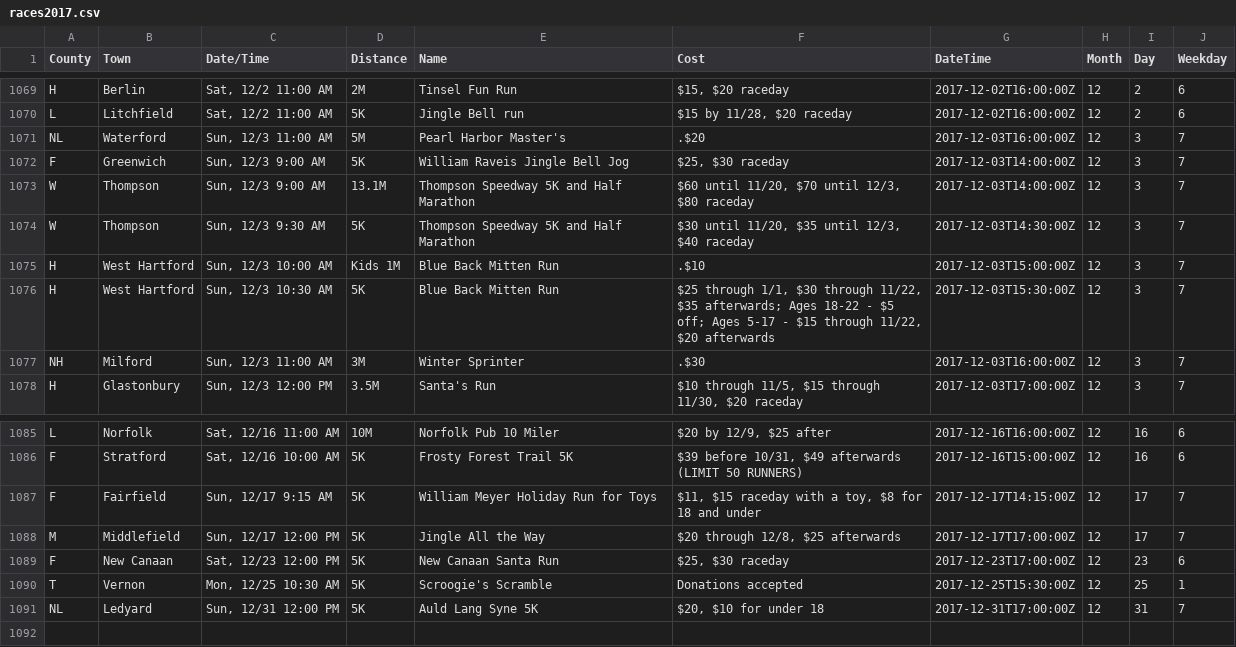
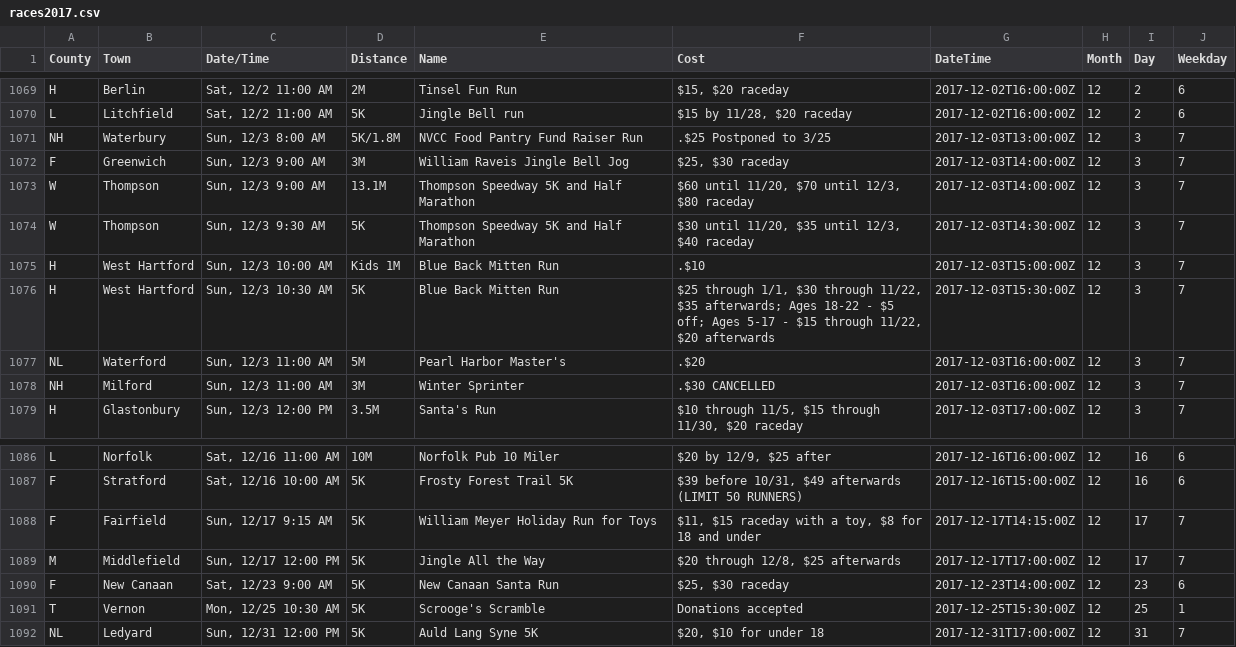
Before and after one commit to jpasini/dataviz-project-template, a CSV file: data/races2017.csv, drawn as a sheet; only a part is shown, gaps mark what is left out.

Commit message:
fresh data 12/6/17

```diff
--- a/data/races2017.csv
+++ b/data/races2017.csv
@@ -1092,4 +1092,4 @@ H,Berlin,"Sat, 12/2 11:00 AM",2M,Tinsel Fun Run,"$15, $20 raceday",2017-12-02T16
 L,Litchfield,"Sat, 12/2 11:00 AM",5K,Jingle Bell run,"$15 by 11/28, $20 raceday",2017-12-02T16:00:00Z,12,2,6
-NL,Waterford,"Sun, 12/3 11:00 AM",5M,Pearl Harbor Master's,.$20,2017-12-03T16:00:00Z,12,3,7
-F,Greenwich,"Sun, 12/3 9:00 AM",5K,William Raveis Jingle Bell Jog,"$25, $30 raceday",2017-12-03T14:00:00Z,12,3,7
+NH,Waterbury,"Sun, 12/3 8:00 AM",5K/1.8M,NVCC Food Pantry Fund Raiser Run,.$25 Postponed to 3/25,2017-12-03T13:00:00Z,12,3,7
+F,Greenwich,"Sun, 12/3 9:00 AM",3M,William Raveis Jingle Bell Jog,"$25, $30 raceday",2017-12-03T14:00:00Z,12,3,7
 W,Thompson,"Sun, 12/3 9:00 AM",13.1M,Thompson Speedway 5K and Half Marathon,"$60 until 11/20, $70 until 12/3, $80 raceday",2017-12-03T14:00:00Z,12,3,7
@@ -1098,3 +1098,4 @@ H,West Hartford,"Sun, 12/3 10:00 AM",Kids 1M,Blue Back Mitten Run,.$10,2017-12-0
 H,West Hartford,"Sun, 12/3 10:30 AM",5K,Blue Back Mitten Run,"$25 through 1/1, $30 through 11/22, $35 afterwards; Ages 18-22 - $5 off; Ages 5-17 - $15 through 11/22, $20 afterwards",2017-12-03T15:30:00Z,12,3,7
-NH,Milford,"Sun, 12/3 11:00 AM",3M,Winter Sprinter,.$30,2017-12-03T16:00:00Z,12,3,7
+NL,Waterford,"Sun, 12/3 11:00 AM",5M,Pearl Harbor Master's,.$20,2017-12-03T16:00:00Z,12,3,7
+NH,Milford,"Sun, 12/3 11:00 AM",3M,Winter Sprinter,.$30 CANCELLED,2017-12-03T16:00:00Z,12,3,7
 H,Glastonbury,"Sun, 12/3 12:00 PM",3.5M,Santa's Run,"$10 through 11/5,  $15 through 11/30,  $20 raceday",2017-12-03T17:00:00Z,12,3,7
@@ -1110,4 +1111,4 @@ F,Fairfield,"Sun, 12/17 9:15 AM",5K,William Meyer Holiday Run for Toys,"$11, $15
 M,Middlefield,"Sun, 12/17 12:00 PM",5K,Jingle All the Way,"$20 through 12/8, $25 afterwards",2017-12-17T17:00:00Z,12,17,7
-F,New Canaan,"Sat, 12/23 12:00 PM",5K,New Canaan Santa Run,"$25,  $30 raceday",2017-12-23T17:00:00Z,12,23,6
-T,Vernon,"Mon, 12/25 10:30 AM",5K,Scroogie's Scramble,Donations accepted,2017-12-25T15:30:00Z,12,25,1
+F,New Canaan,"Sat, 12/23 9:00 AM",5K,New Canaan Santa Run,"$25,  $30 raceday",2017-12-23T14:00:00Z,12,23,6
+T,Vernon,"Mon, 12/25 10:30 AM",5K,Scrooge's Scramble,Donations accepted,2017-12-25T15:30:00Z,12,25,1
 NL,Ledyard,"Sun, 12/31 12:00 PM",5K,Auld Lang Syne 5K,"$20, $10 for under 18",2017-12-31T17:00:00Z,12,31,7
```
Also changed, not shown: 3 other files.
